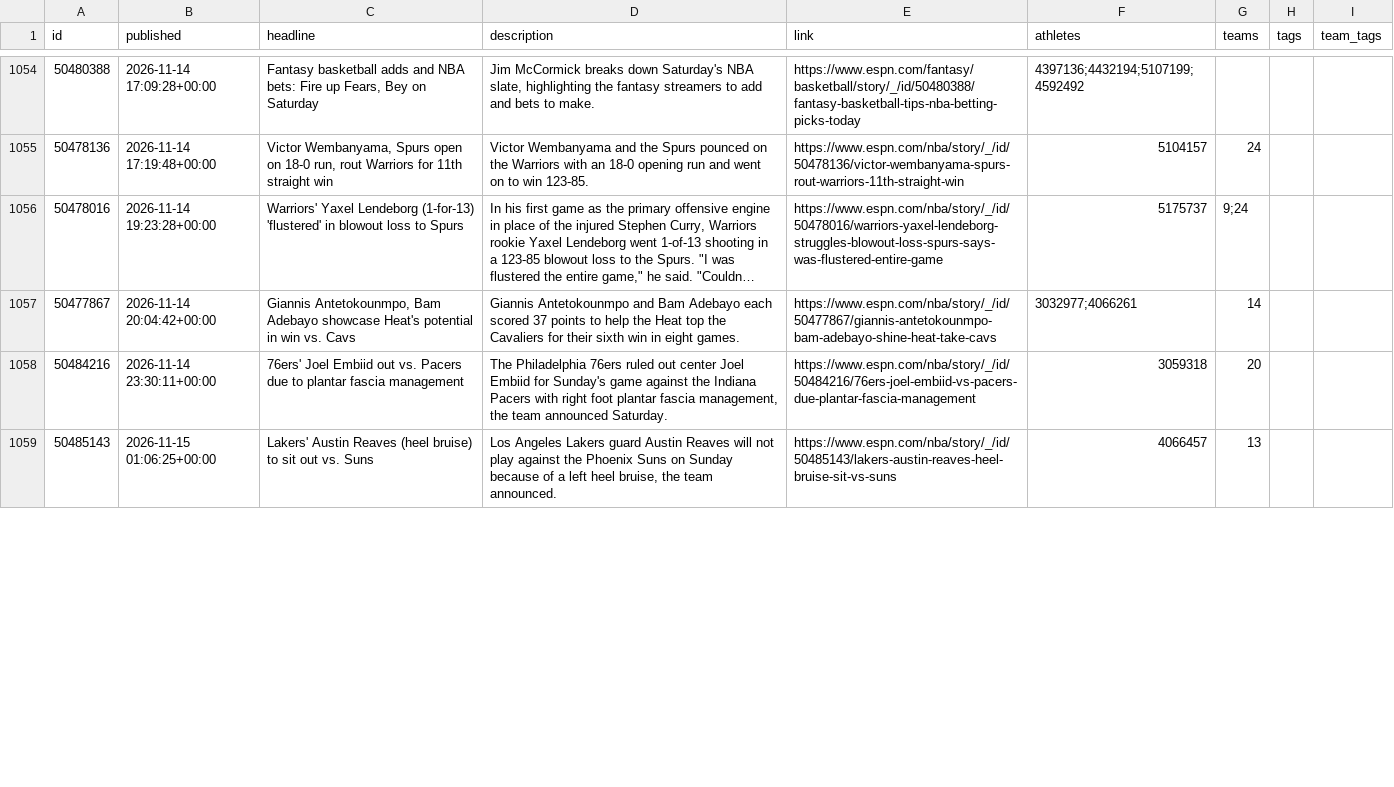
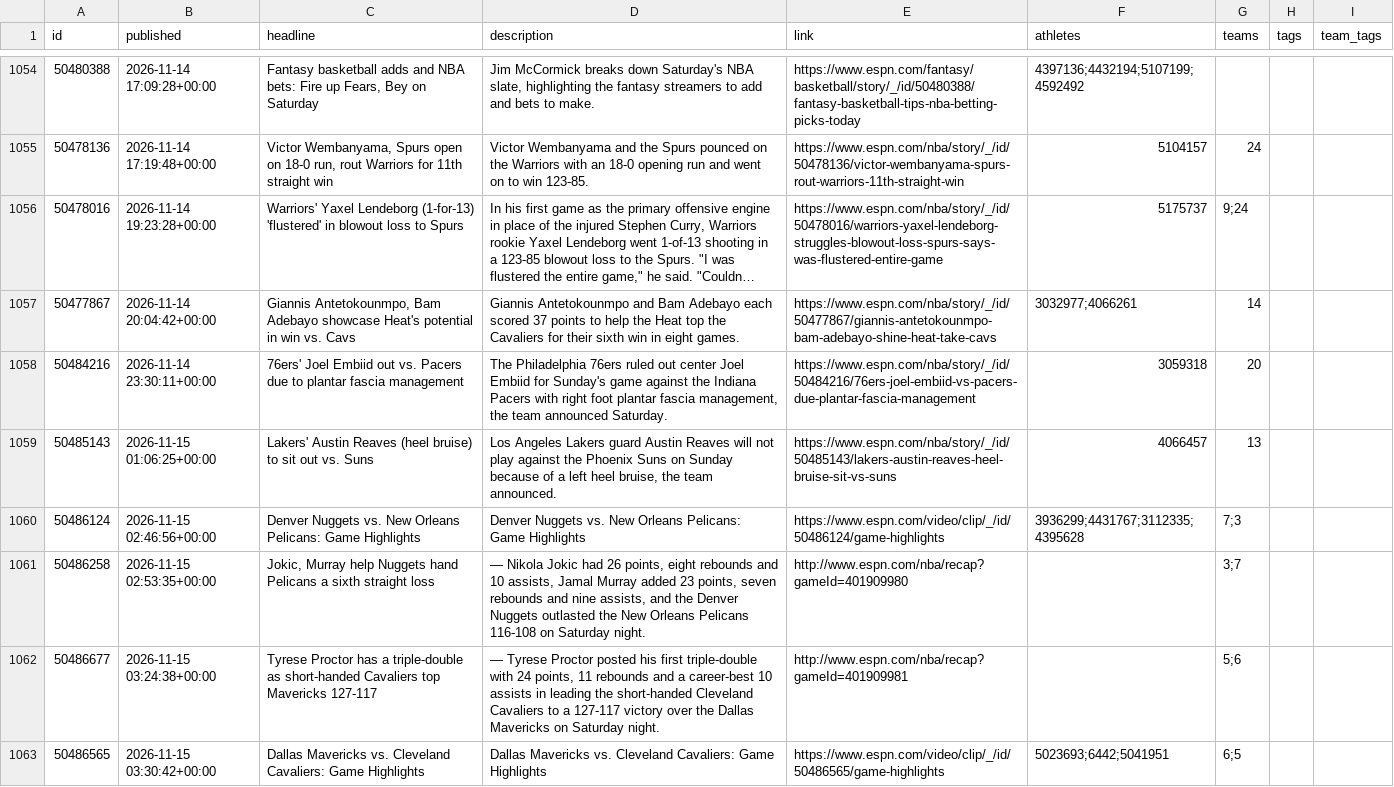
Before and after one commit to Juniorcarl/nba-predictor, a CSV file: data/news.csv, drawn as a sheet; only a part is shown, gaps mark what is left out; long unchanged cells end in …; the diff covers the shown part only.

```diff
--- a/data/news.csv
+++ b/data/news.csv
@@ -1060 +1060,5 @@ id,published,headline,description,link,athletes,teams,tags,team_tags
 50485143,2026-11-15 01:06:25+00:00,Lakers' Austin Reaves (heel bruise) to sit out vs. Suns,"Los Angeles Lakers guard Austin Reaves will not play against the Phoenix Suns on Sunday because of a left heel bruise, the team announced.",https://www.espn.com/nba/story/_/id/50485143/lakers-austin-reaves-heel-bruise-sit-vs-suns,4066457,13,,
+50486124,2026-11-15 02:46:56+00:00,Denver Nuggets vs. New Orleans Pelicans: Game Highlights,Denver Nuggets vs. New Orleans Pelicans: Game Highlights,https://www.espn.com/video/clip/_/id/50486124/game-highlights,3936299;4431767;3112335;4395628,7;3,,
+50486258,2026-11-15 02:53:35+00:00,"Jokic, Murray help Nuggets hand Pelicans a sixth straight loss","— Nikola Jokic had 26 points, eight rebounds and 10 assists, Jamal Murray added 23 points, seven rebounds and nine assists, and the Denver Nuggets outlasted the New Orleans Pelicans 116-108 on Saturday night.",http://www.espn.com/nba/recap?gameId=401909980,,3;7,,
+50486677,2026-11-15 03:24:38+00:00,Tyrese Proctor has a triple-double as short-handed Cavaliers top Mavericks 127-117,"— Tyrese Proctor posted his first triple-double with 24 points, 11 rebounds and a career-best 10 assists in leading the short-handed Cleveland Cavaliers to a 127-117 victory over the Dallas Mavericks on Saturday night.",http://www.espn.com/nba/recap?gameId=401909981,,5;6,,
+50486565,2026-11-15 03:30:42+00:00,Dallas Mavericks vs. Cleveland Cavaliers: Game Highlights,Dallas Mavericks vs. Cleveland Cavaliers: Game Highlights,https://www.espn.com/video/clip/_/id/50486565/game-highlights,5023693;6442;5041951,6;5,,
```
Also changed, not shown: 11 added rows and 2 edited cells elsewhere in this file, data/games/2027.csv, data/logs/game_projections.csv, 12 other files.
